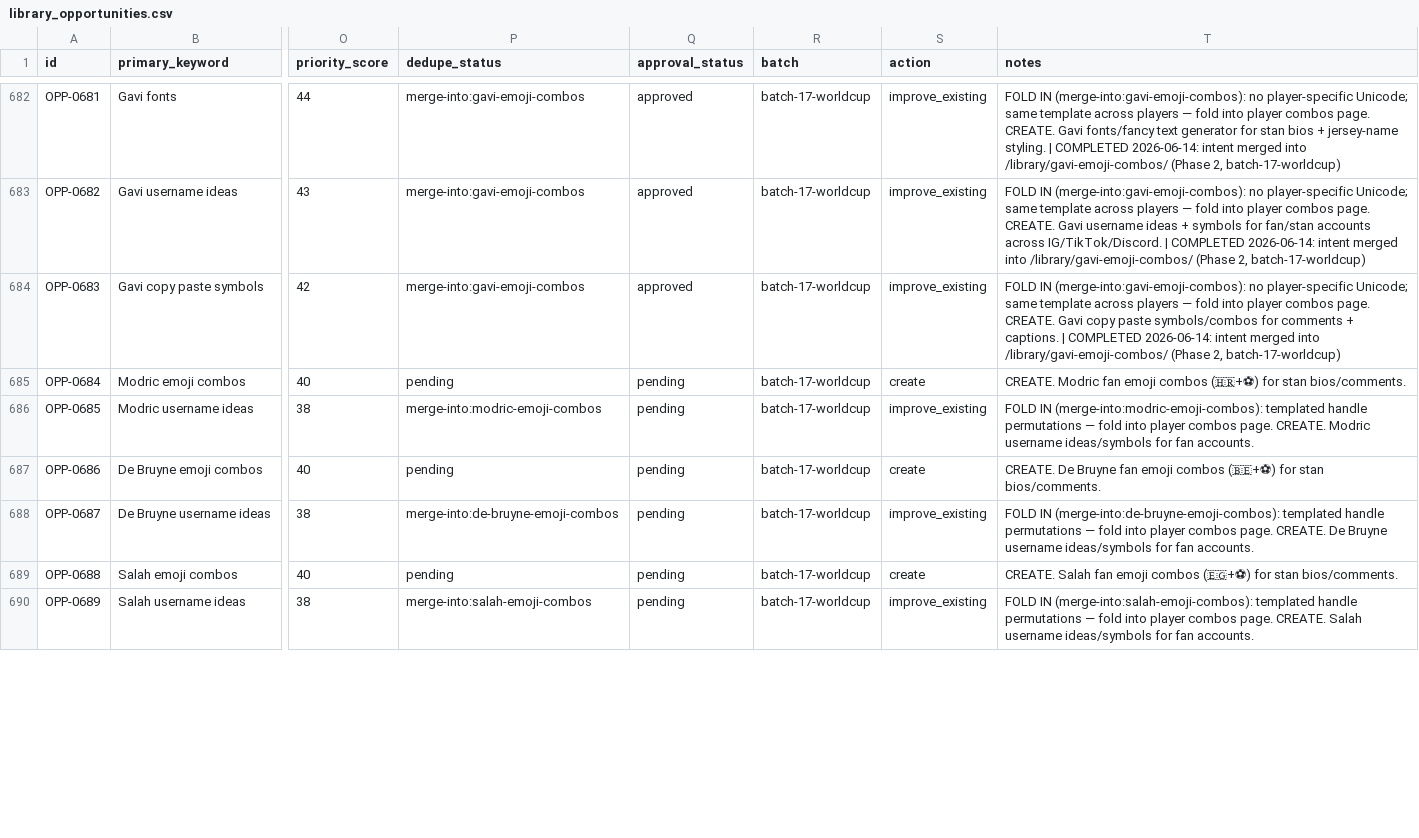
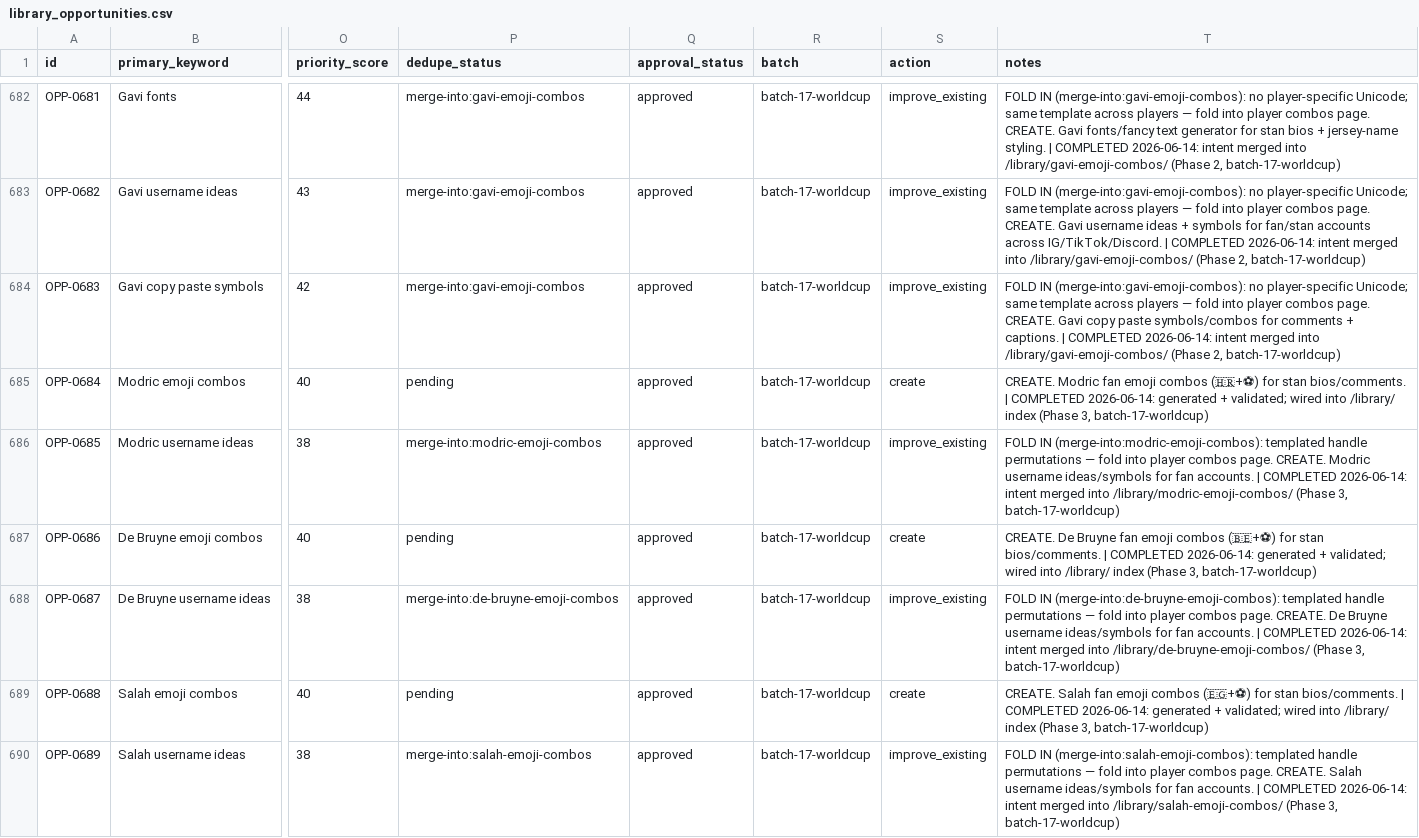
Before and after one commit to ychowdhrey/ultratextgen, a CSV file: data/library_opportunities.csv, drawn as a sheet; only a part is shown, gaps mark what is left out; the diff covers the shown part only; the diff names each change by its address in the sheet, - before the commit and + after, or states it on an @@ line.

```diff
--- a/data/library_opportunities.csv
+++ b/data/library_opportunities.csv
-Q685:Q690 (approval_status): pending
+Q685:Q690 (approval_status): approved
-T685 (notes): …stan bios/comments.
+T685 (notes): …stan bios/comments. | COMPLETED 2026-06-14: generated + validated; wired into /library/ index (Phase 3, batch-17-worldcup)
-T686 (notes): …fan accounts.
+T686 (notes): …fan accounts. | COMPLETED 2026-06-14: intent merged into /library/modric-emoji-combos/ (Phase 3, batch-17-worldcup)
-T687 (notes): …stan bios/comments.
+T687 (notes): …stan bios/comments. | COMPLETED 2026-06-14: generated + validated; wired into /library/ index (Phase 3, batch-17-worldcup)
-T688 (notes): …fan accounts.
+T688 (notes): …fan accounts. | COMPLETED 2026-06-14: intent merged into /library/de-bruyne-emoji-combos/ (Phase 3, batch-17-worldcup)
-T689 (notes): …stan bios/comments.
+T689 (notes): …stan bios/comments. | COMPLETED 2026-06-14: generated + validated; wired into /library/ index (Phase 3, batch-17-worldcup)
-T690 (notes): …fan accounts.
+T690 (notes): …fan accounts. | COMPLETED 2026-06-14: intent merged into /library/salah-emoji-combos/ (Phase 3, batch-17-worldcup)
```
Also changed, not shown: 56 edited cells elsewhere in this file, 46 other files.
